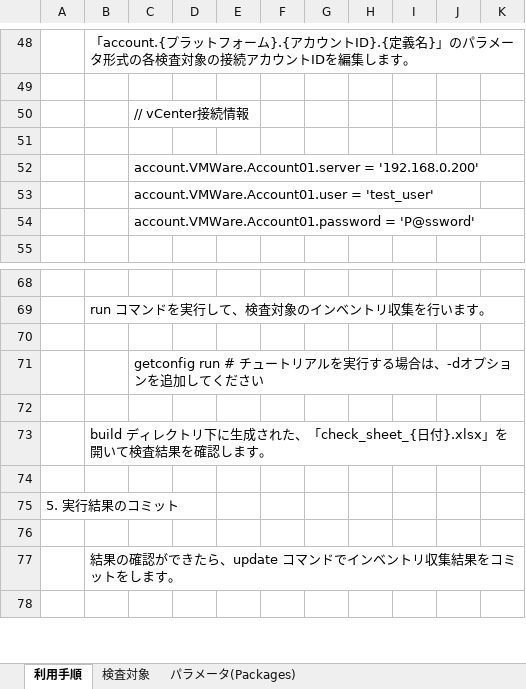
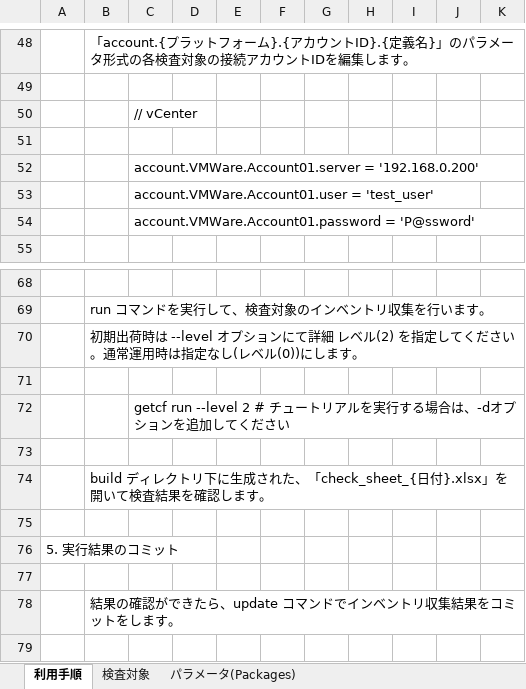
Before and after one commit to getperf/getconfig, an Excel workbook: blank_getconfig.xlsx, sheet 利用手順, drawn as a sheet; only a part is shown, gaps mark what is left out; values as stored, in another font and other column widths than the file's, no borders; addresses are those after the commit; the diff covers the shown part only; the diff names each change by its address in the sheet, - before the commit and + after, or states it on an @@ line.

```diff
--- a/blank_getconfig.xlsx (sheet 利用手順)
+++ b/blank_getconfig.xlsx (sheet 利用手順)
-C50: // vCenter接続情報
+C50: // vCenter
+row 70:  | 初期出荷時は --level オプションにて詳細 レベル(2) を指定してください。通常運用時は指定なし(レベル(0))にします。
-C72: getconfig run # チュー…
+C72: getcf run --level 2 # チュー…
```
Also changed, not shown: 8 edited cells elsewhere in this sheet, getconfig.xlsx, 20 other files.
